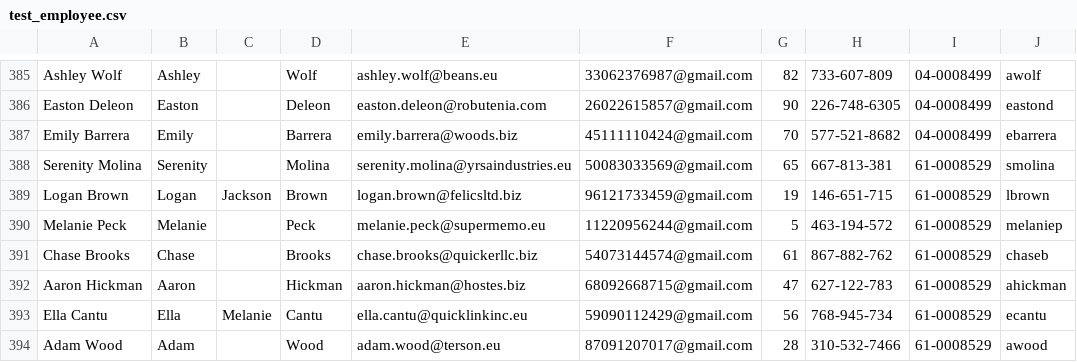
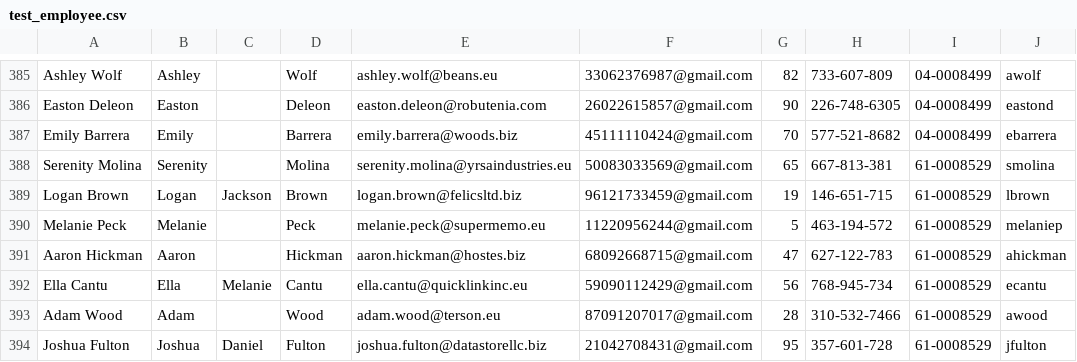
Before and after one commit to ppesd-2016/es-demo, a CSV file: softwares/MappingsAndData/es_demo_data/test_employee.csv, drawn as a sheet; only a part is shown, gaps mark what is left out; the shorter side is filled out with more unchanged rows.

Commit message:
updated mappings and conf files

```diff
--- a/softwares/MappingsAndData/es_demo_data/test_employee.csv
+++ b/softwares/MappingsAndData/es_demo_data/test_employee.csv
@@ -390,3 +390,2 @@ Logan Brown,Logan,Jackson,Brown,logan.brown@felicsltd.biz,96121733459@gmail.com,
 Melanie Peck,Melanie,,Peck,melanie.peck@supermemo.eu,11220956244@gmail.com,5,463-194-572,61-0008529,melaniep
-Chase Brooks,Chase,,Brooks,chase.brooks@quickerllc.biz,54073144574@gmail.com,61,867-882-762,61-0008529,chaseb
 Aaron Hickman,Aaron,,Hickman,aaron.hickman@hostes.biz,68092668715@gmail.com,47,627-122-783,61-0008529,ahickman
```
Also changed, not shown: softwares/MappingsAndData/es_demo_data/test_company.csv, 7 other files.
